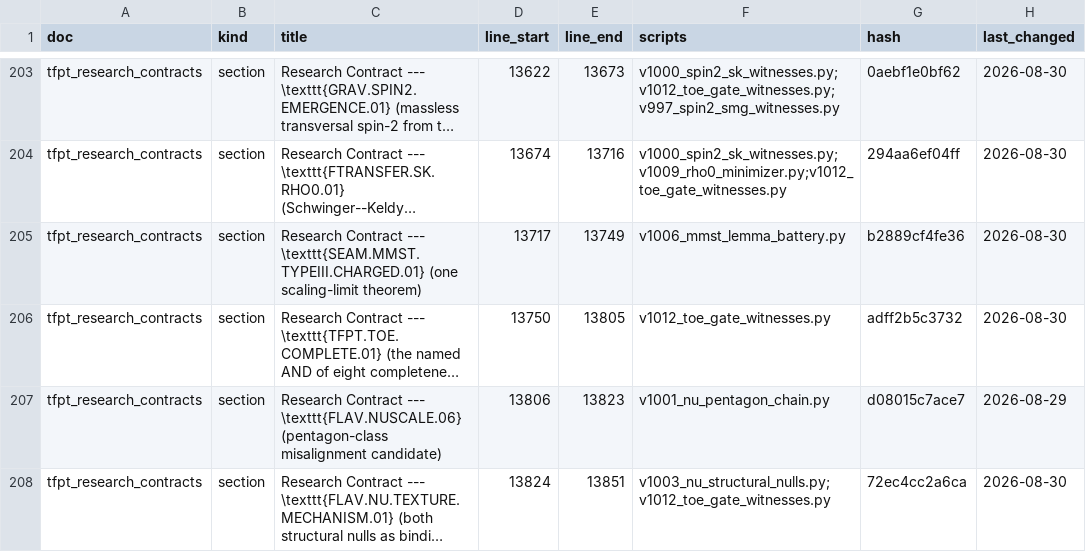
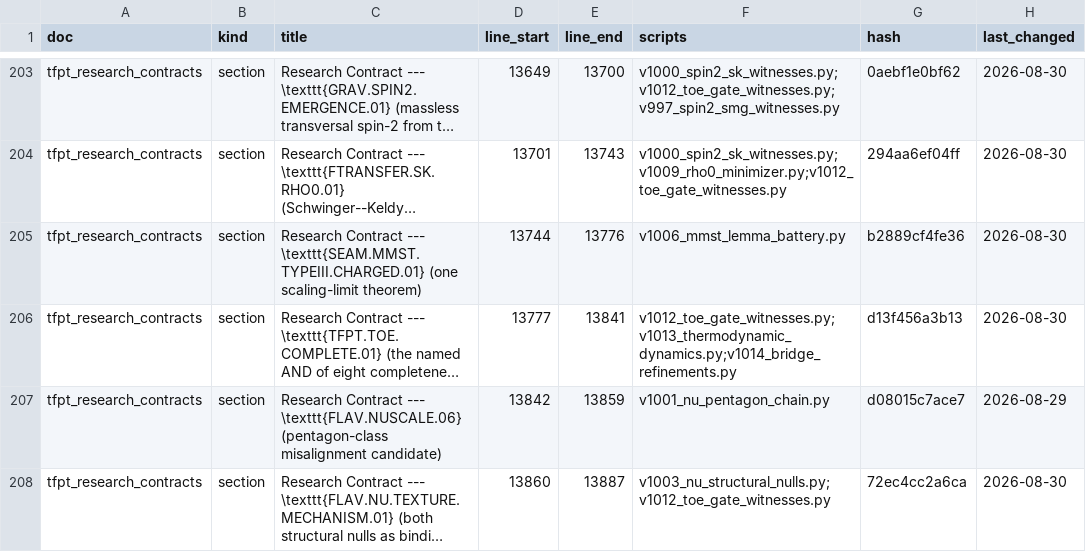
Before and after one commit to sthamann/TFPT, a CSV file: verification/docs_map.csv, drawn as a sheet; only a part is shown, gaps mark what is left out; long unchanged cells end in …; the diff covers the shown part only; the diff names each change by its address in the sheet, - before the commit and + after, or states it on an @@ line.

```diff
--- a/verification/docs_map.csv
+++ b/verification/docs_map.csv
-D203 (line_start): 13622
+D203 (line_start): 13649
-E203 (line_end): 13673
+E203 (line_end): 13700
-D204 (line_start): 13674
+D204 (line_start): 13701
-E204 (line_end): 13716
+E204 (line_end): 13743
-D205 (line_start): 13717
+D205 (line_start): 13744
-E205 (line_end): 13749
+E205 (line_end): 13776
-D206 (line_start): 13750
+D206 (line_start): 13777
-E206 (line_end): 13805
+E206 (line_end): 13841
-F206 (scripts): v1012_toe_gate_witnesses.py
+F206 (scripts): v1012_toe_gate_witnesses.py;v1013_thermodynamic_dynamics.py;v1014_bridge_refinements.py
-G206 (hash): adff2b5c3732
+G206 (hash): d13f456a3b13
-D207 (line_start): 13806
+D207 (line_start): 13842
-E207 (line_end): 13823
+E207 (line_end): 13859
-D208 (line_start): 13824
+D208 (line_start): 13860
-E208 (line_end): 13851
+E208 (line_end): 13887
```
Also changed, not shown: 89 edited cells elsewhere in this file, verification/website_map.csv, 41 other files.
